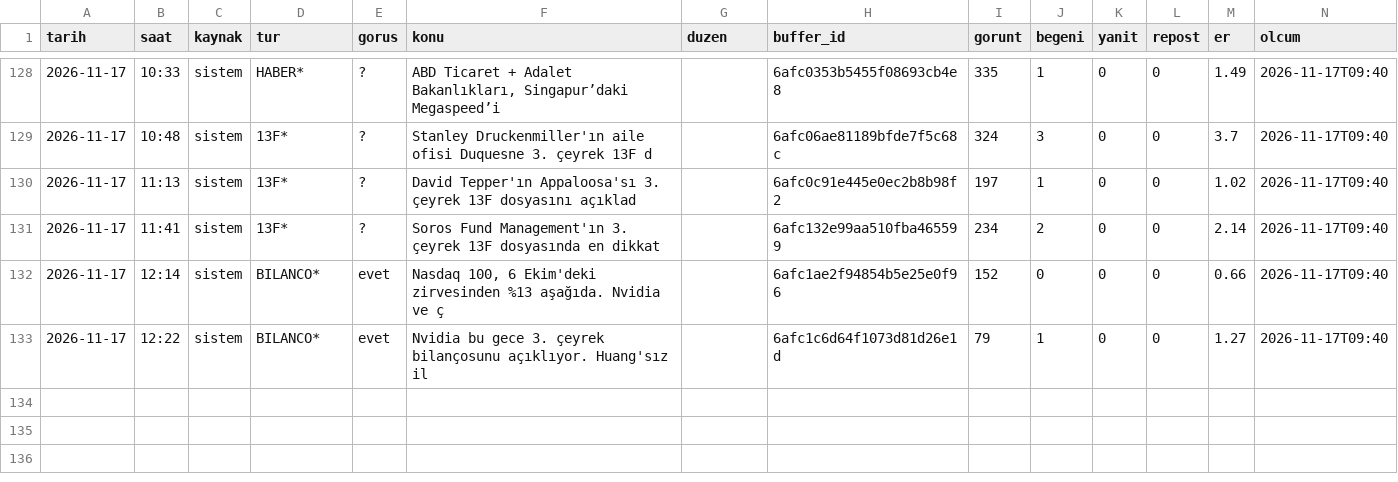
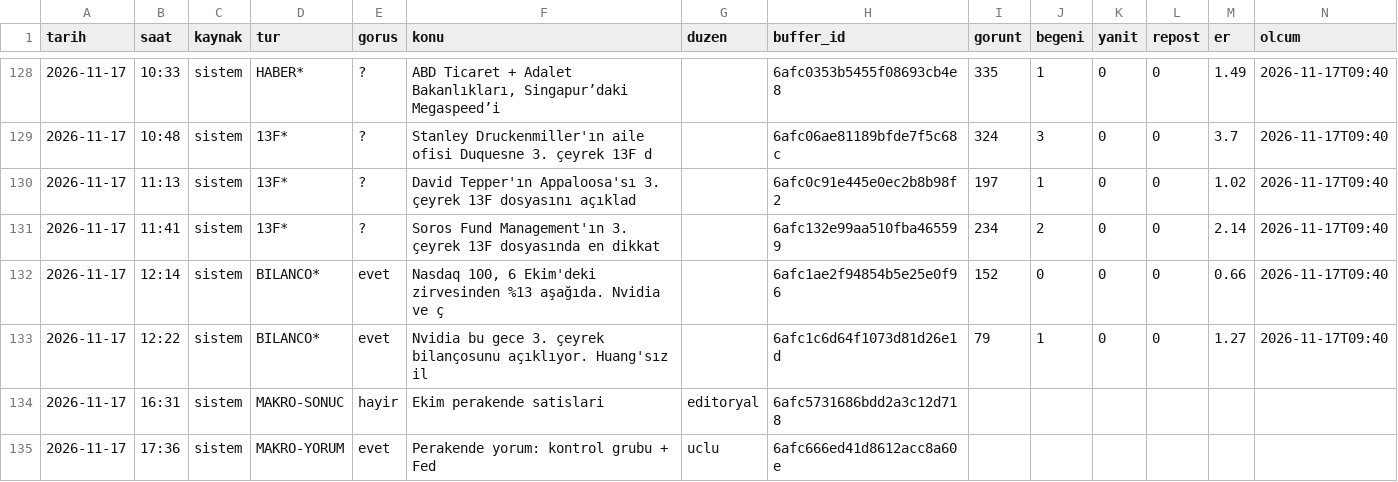
Before and after one commit to enesuludg6-debug/kontra-gorsel, a CSV file: invest/performans_veri.csv, drawn as a sheet; only a part is shown, gaps mark what is left out.

```diff
--- a/invest/performans_veri.csv
+++ b/invest/performans_veri.csv
@@ -133 +133,3 @@ tarih,saat,kaynak,tur,gorus,konu,duzen,buffer_id,gorunt,begeni,yanit,repost,er,o
 2026-11-17,12:22,sistem,BILANCO*,evet,Nvidia bu gece 3. çeyrek bilançosunu açıklıyor. Huang'sız il,,6afc1c6d64f1073d81d26e1d,79,1,0,0,1.27,2026-11-17T09:40
+2026-11-17,16:31,sistem,MAKRO-SONUC,hayir,Ekim perakende satislari,editoryal,6afc5731686bdd2a3c12d718,,,,,,
+2026-11-17,17:36,sistem,MAKRO-YORUM,evet,Perakende yorum: kontrol grubu + Fed,uclu,6afc666ed41d8612acc8a60e,,,,,,
```
Also changed, not shown: 4 other files.
